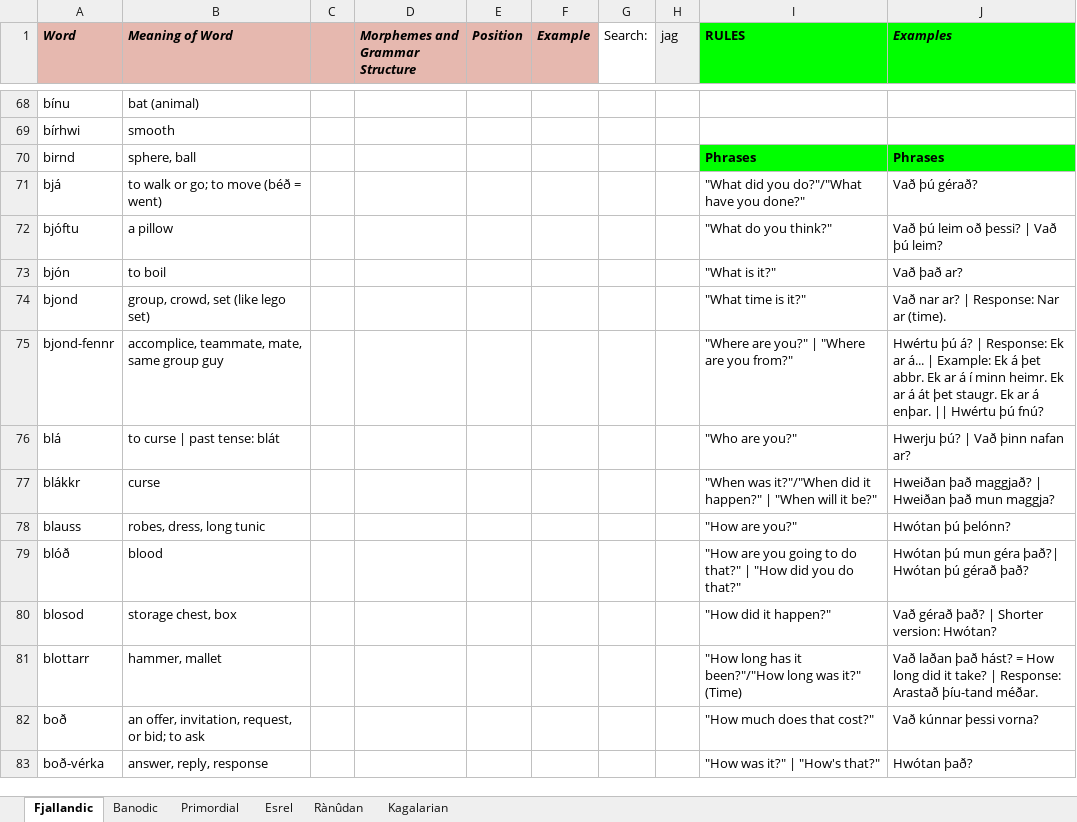
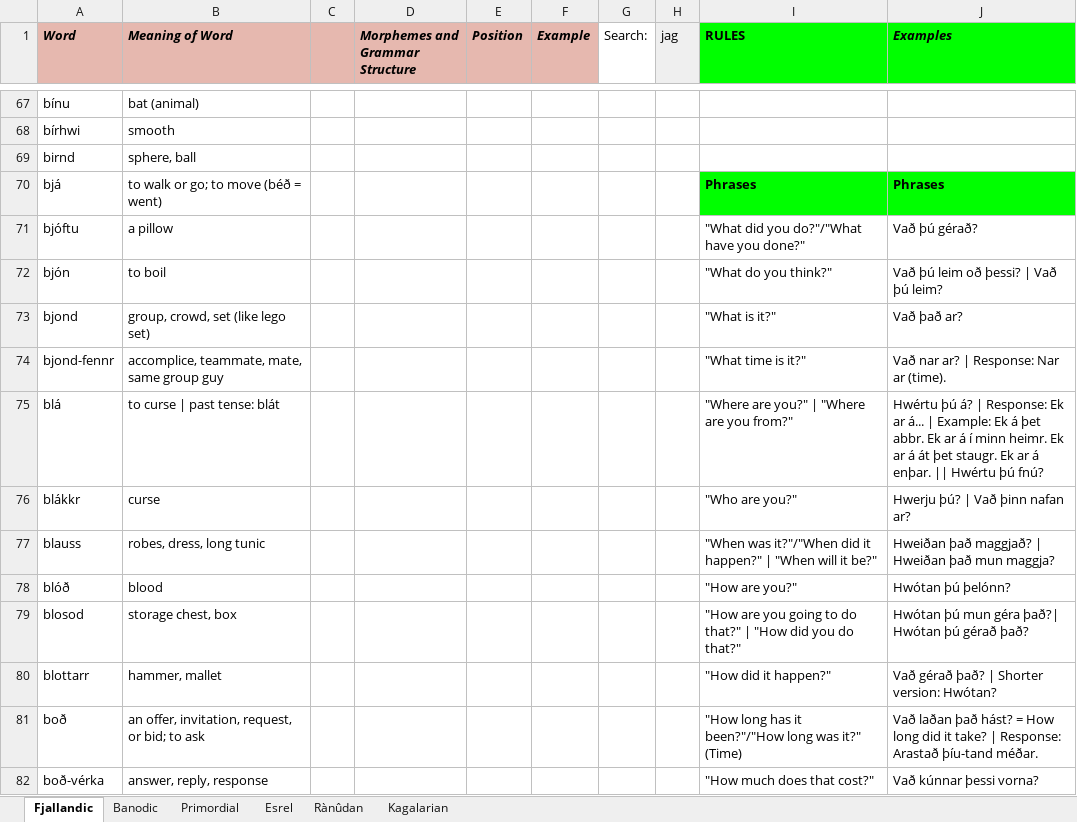
Before and after one commit to Oneo64/Auldworlde, an Excel workbook: Conlangs/Fantasy Languages.xlsx, sheet Fjallandic, drawn as a sheet; only a part is shown, gaps mark what is left out; values as stored, in another font and other column widths than the file's, no borders; charts and pictures not drawn; addresses are those after the commit; the diff covers the shown part only; the diff names each change by its address in the sheet, - before the commit and + after, or states it on an @@ line.

```diff
--- a/Conlangs/Fantasy Languages.xlsx (sheet Fjallandic)
+++ b/Conlangs/Fantasy Languages.xlsx (sheet Fjallandic)
-I69 (RULES): Phrases
+I69 (RULES): (empty)
-I69:J69 fill: #00FF00
+I69:J69 fill: none
-J69 (Examples): Phrases
+J69 (Examples): (empty)
-I70 (RULES): "What did you do?"/"What have you done?"
+I70 (RULES): Phrases
@@ I70:J70 fill: none → #00FF00, bold: off → on @@
-J70 (Examples): Vað þú gérað?
+J70 (Examples): Phrases
-I71 (RULES): "What do you think?"
+I71 (RULES): "What did you do?"/"What have you done?"
-J71 (Examples): Vað þú leim oð þessi? | Vað þú leim?
+J71 (Examples): Vað þú gérað?
-I72 (RULES): "What is it?"
+I72 (RULES): "What do you think?"
-J72 (Examples): Vað það ar?
+J72 (Examples): Vað þú leim oð þessi? | Vað þú leim?
-I73 (RULES): "What time is it?"
+I73 (RULES): "What is it?"
-J73 (Examples): Vað nar ar? | Response: Nar ar (time).
+J73 (Examples): Vað það ar?
-I74 (RULES): "Where are you?" | "Where are you from?"
+I74 (RULES): "What time is it?"
-J74 (Examples): Hwértu þú á? | Response: Ek ar á... | Example: Ek á þet abbr. Ek ar á í minn heimr. Ek ar á át þet staugr. Ek ar á enþar. || Hwértu þú fnú?
+J74 (Examples): Vað nar ar? | Response: Nar ar (time).
-I75 (RULES): "Who are you?"
+I75 (RULES): "Where are you?" | "Where are you from?"
-J75 (Examples): Hwerju þú? | Vað þinn nafan ar?
+J75 (Examples): Hwértu þú á? | Response: Ek ar á... | Example: Ek á þet abbr. Ek ar á í minn heimr. Ek ar á át þet staugr. Ek ar á enþar. || Hwértu þú fnú?
-I76 (RULES): "When was it?"/"When did it happen?" | "When will it be?"
+I76 (RULES): "Who are you?"
-J76 (Examples): Hweiðan það maggjað? | Hweiðan það mun maggja?
+J76 (Examples): Hwerju þú? | Vað þinn nafan ar?
-I77 (RULES): "How are you?"
+I77 (RULES): "When was it?"/"When did it happen?" | "When will it be?"
-J77 (Examples): Hwótan þú þelónn?
+J77 (Examples): Hweiðan það maggjað? | Hweiðan það mun maggja?
-I78 (RULES): "How are you going to do that?" | "How did you do that?"
+I78 (RULES): "How are you?"
-J78 (Examples): Hwótan þú mun géra það?| Hwótan þú gérað það?
+J78 (Examples): Hwótan þú þelónn?
-I79 (RULES): "How did it happen?"
+I79 (RULES): "How are you going to do that?" | "How did you do that?"
-J79 (Examples): Vað gérað það? | Shorter version: Hwótan?
+J79 (Examples): Hwótan þú mun géra það?| Hwótan þú gérað það?
-I80 (RULES): "How long has it been?"/"How long was it?" (Time)
+I80 (RULES): "How did it happen?"
-J80 (Examples): Vað laðan það hást? = How long did it take? | Response: Arastað þíu-tand méðar.
+J80 (Examples): Vað gérað það? | Shorter version: Hwótan?
-I81 (RULES): "How much does that cost?"
+I81 (RULES): "How long has it been?"/"How long was it?" (Time)
-J81 (Examples): Vað kúnnar þessi vorna?
+J81 (Examples): Vað laðan það hást? = How long did it take? | Response: Arastað þíu-tand méðar.
-I82 (RULES): "How was it?" | "How's that?"
+I82 (RULES): "How much does that cost?"
-J82 (Examples): Hwótan það?
+J82 (Examples): Vað kúnnar þessi vorna?
```
Also changed, not shown: 4 added rows, 4 removed rows, 90 edited cells and cell formats elsewhere in this sheet.
